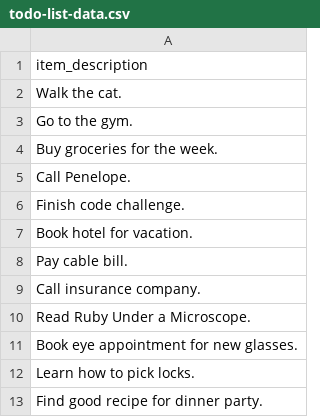
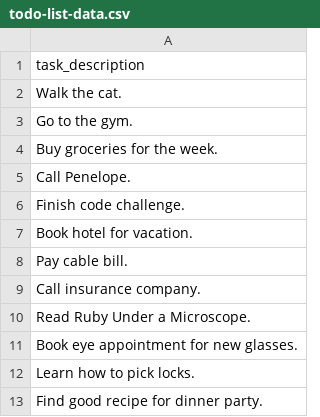
Before and after one commit to IUlyana/todo-list, a CSV file: todo-list-data.csv, drawn as a sheet.

Commit message:
Fixes semantics, typos, logic errors

```diff
--- a/todo-list-data.csv
+++ b/todo-list-data.csv
@@ -1,2 +1,2 @@
-item_description
+task_description
 Walk the cat.
```
Also changed, not shown: 2 other files.
